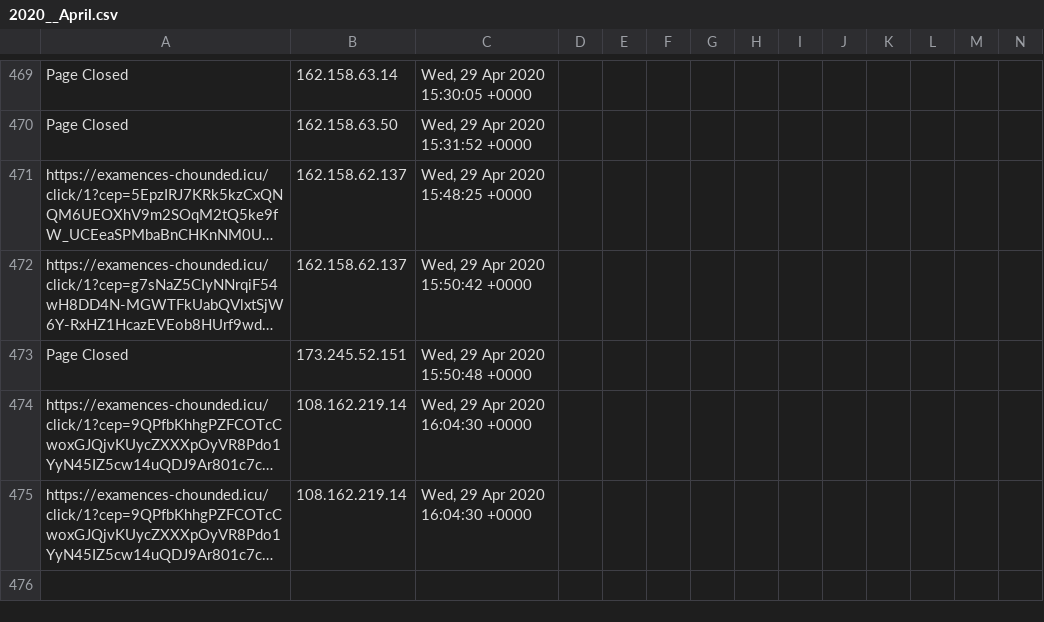
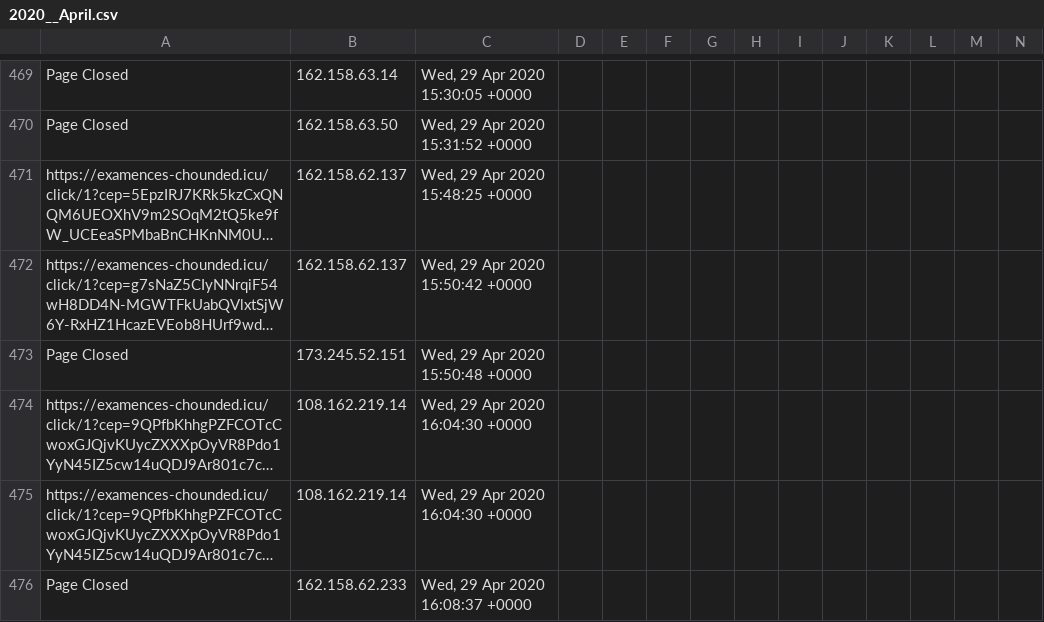
Before and after one commit to runacode/goldrickrogerslaw.com, a CSV file: logs/2020__April.csv, drawn as a sheet; only a part is shown, gaps mark what is left out; long unchanged cells end in …; rows hold the shown columns only; the diff names each change by its address in the sheet, - before the commit and + after, or states it on an @@ line.

Commit message:
Site Editor Update

```diff
--- a/logs/2020__April.csv
+++ b/logs/2020__April.csv
+row 476: Page Closed | 162.158.62.233 | Wed, 29 Apr 2020 16:08:37 +0000
```
